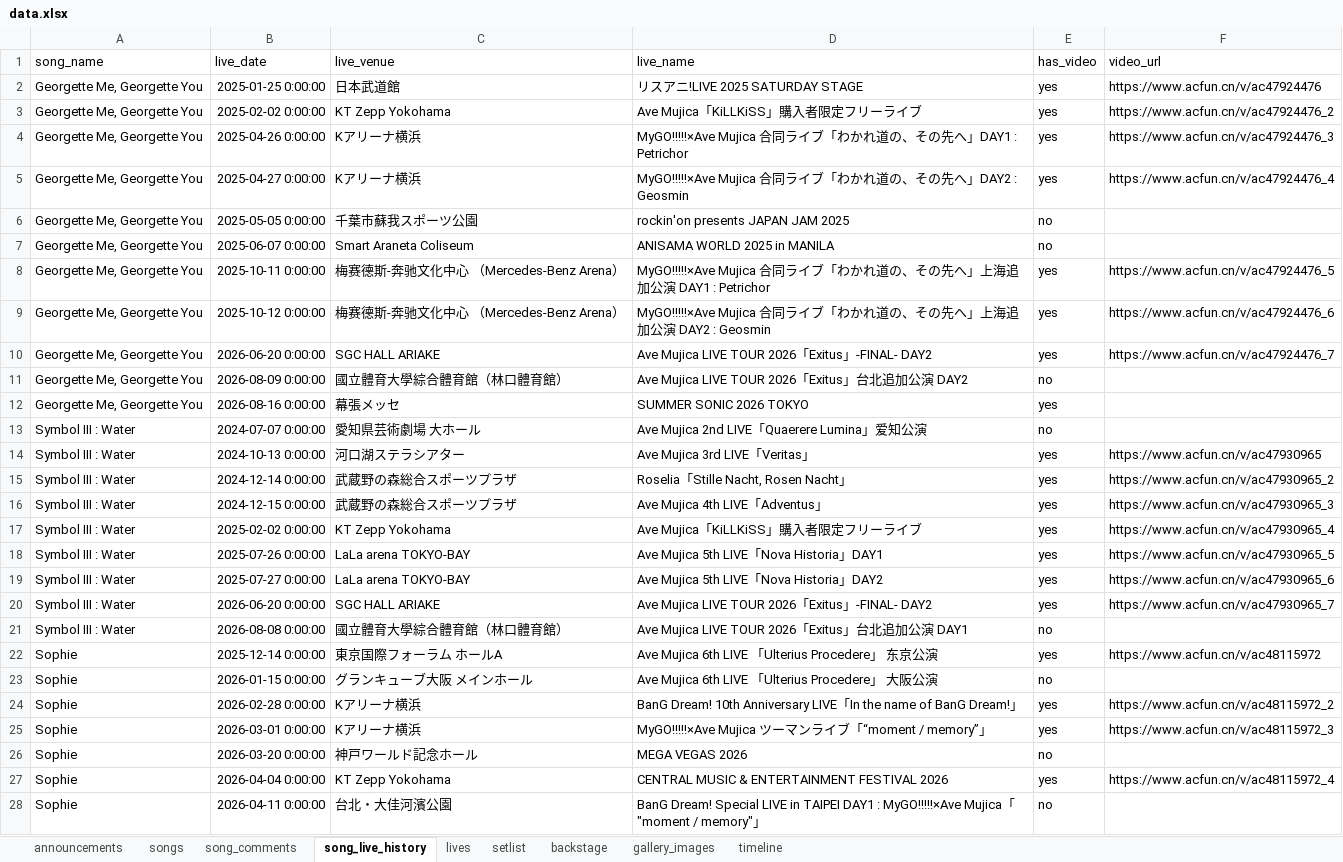
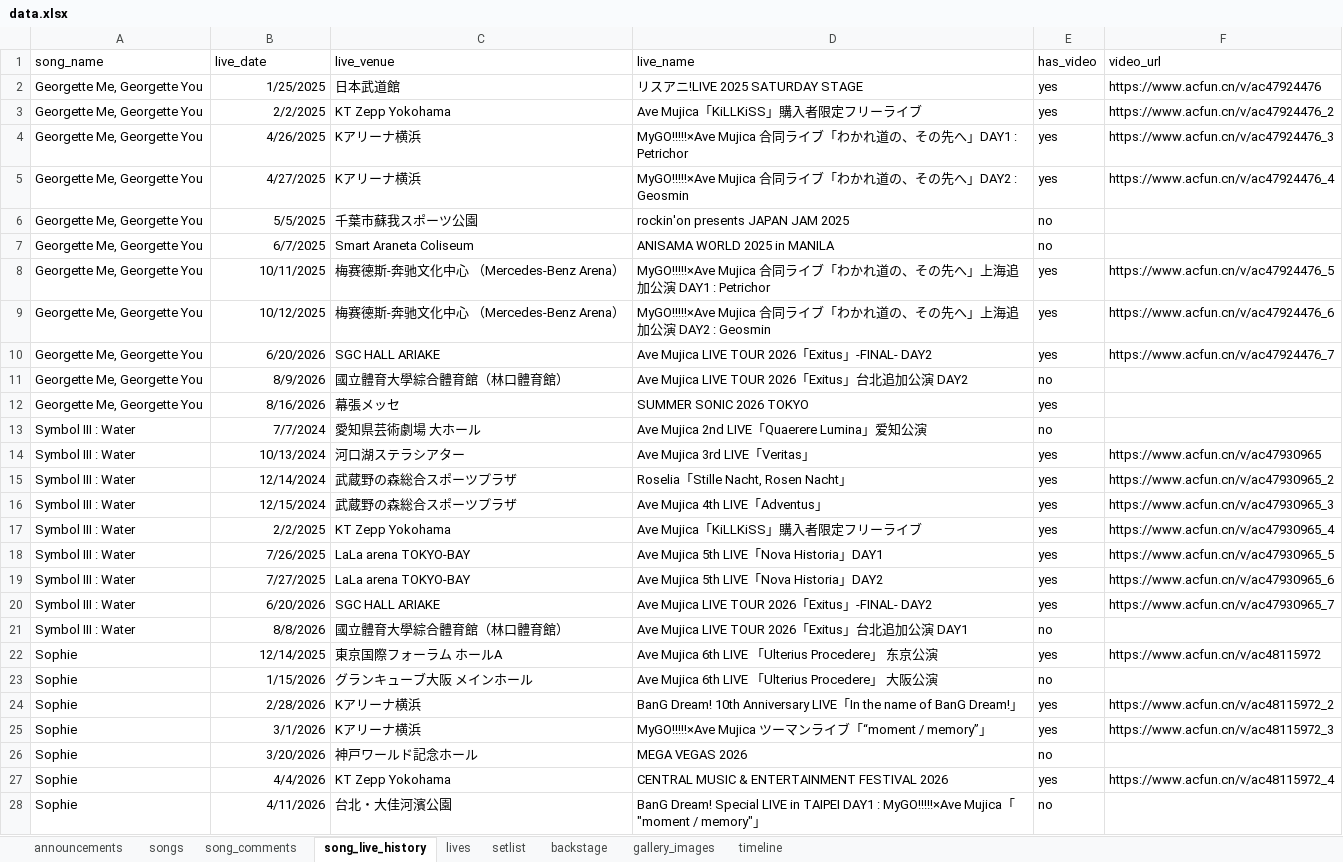
Before and after one commit to yuminle159/MujicaTimeLineWeb, an Excel workbook: _data/data.xlsx, sheet song_live_history, drawn as a sheet; only a part is shown; values as stored, in another font and other column widths than the file's, no borders; the diff covers the shown part only; the diff names each change by its address in the sheet, - before the commit and + after, or states it on an @@ line.

```diff
--- a/_data/data.xlsx (sheet song_live_history)
+++ b/_data/data.xlsx (sheet song_live_history)
-B2 (live_date): 2025-01-25 0:00:00
+B2 (live_date): 1/25/2025
-B3 (live_date): 2025-02-02 0:00:00
+B3 (live_date): 2/2/2025
-B4 (live_date): 2025-04-26 0:00:00
+B4 (live_date): 4/26/2025
-B5 (live_date): 2025-04-27 0:00:00
+B5 (live_date): 4/27/2025
-B6 (live_date): 2025-05-05 0:00:00
+B6 (live_date): 5/5/2025
-B7 (live_date): 2025-06-07 0:00:00
+B7 (live_date): 6/7/2025
-B8 (live_date): 2025-10-11 0:00:00
+B8 (live_date): 10/11/2025
-B9 (live_date): 2025-10-12 0:00:00
+B9 (live_date): 10/12/2025
-B10 (live_date): 2026-06-20 0:00:00
+B10 (live_date): 6/20/2026
-B11 (live_date): 2026-08-09 0:00:00
+B11 (live_date): 8/9/2026
-B12 (live_date): 2026-08-16 0:00:00
+B12 (live_date): 8/16/2026
-B13 (live_date): 2024-07-07 0:00:00
+B13 (live_date): 7/7/2024
-B14 (live_date): 2024-10-13 0:00:00
+B14 (live_date): 10/13/2024
-B15 (live_date): 2024-12-14 0:00:00
+B15 (live_date): 12/14/2024
-B16 (live_date): 2024-12-15 0:00:00
+B16 (live_date): 12/15/2024
-B17 (live_date): 2025-02-02 0:00:00
+B17 (live_date): 2/2/2025
-B18 (live_date): 2025-07-26 0:00:00
+B18 (live_date): 7/26/2025
-B19 (live_date): 2025-07-27 0:00:00
+B19 (live_date): 7/27/2025
-B20 (live_date): 2026-06-20 0:00:00
+B20 (live_date): 6/20/2026
-B21 (live_date): 2026-08-08 0:00:00
+B21 (live_date): 8/8/2026
-B22 (live_date): 2025-12-14 0:00:00
+B22 (live_date): 12/14/2025
-B23 (live_date): 2026-01-15 0:00:00
+B23 (live_date): 1/15/2026
-B24 (live_date): 2026-02-28 0:00:00
+B24 (live_date): 2/28/2026
-B25 (live_date): 2026-03-01 0:00:00
+B25 (live_date): 3/1/2026
-B26 (live_date): 2026-03-20 0:00:00
+B26 (live_date): 3/20/2026
-B27 (live_date): 2026-04-04 0:00:00
+B27 (live_date): 4/4/2026
-B28 (live_date): 2026-04-11 0:00:00
+B28 (live_date): 4/11/2026
```
Also changed, not shown: other rows of this sheet, sheet songs, sheet song_comments, sheet announcements, 18 other files.
